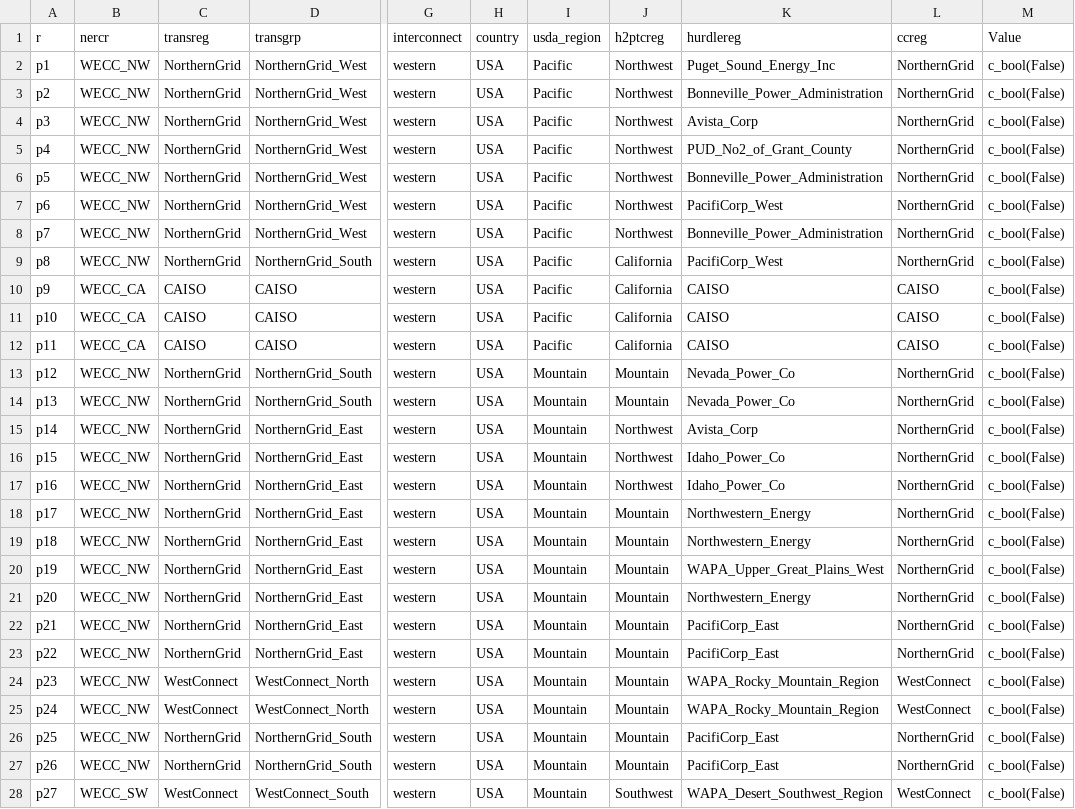
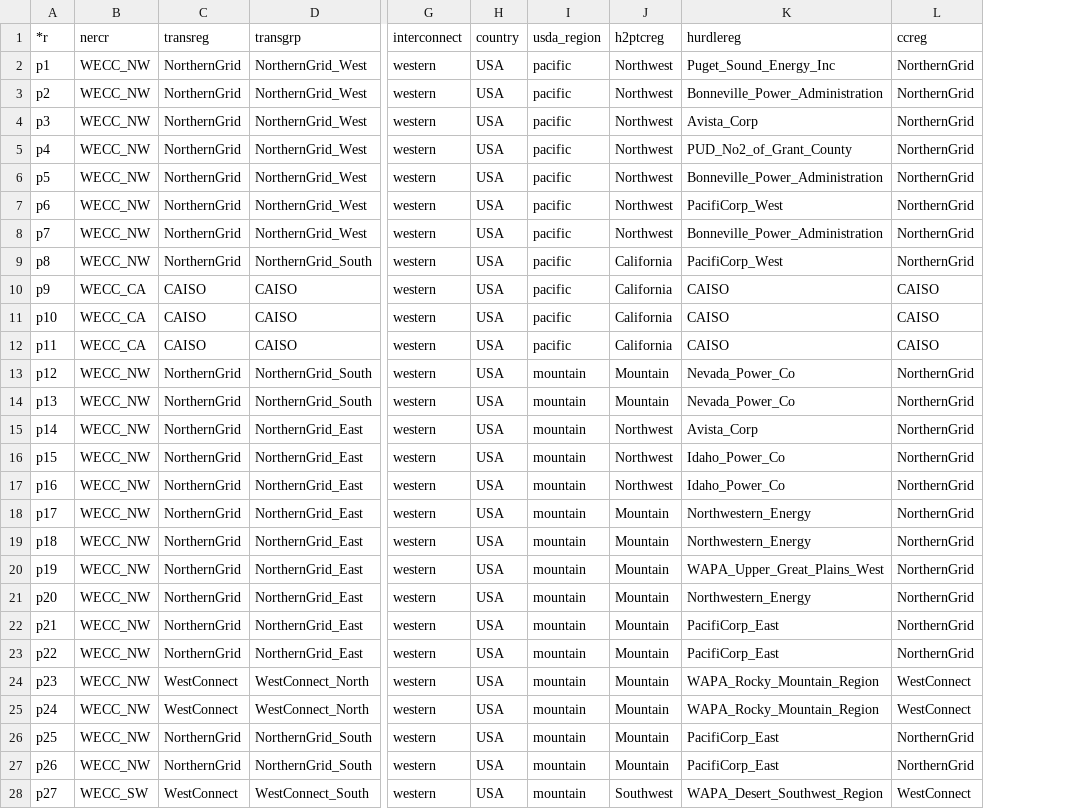
Before and after one commit to ReEDS-Model/ReEDS_Input_Processing, a CSV file: state_policies/inputs/hierarchy.csv, drawn as a sheet; only a part is shown, gaps mark what is left out; the diff covers the shown part only; the diff names each change by its address in the sheet, - before the commit and + after, or states it on an @@ line.

```diff
--- a/state_policies/inputs/hierarchy.csv
+++ b/state_policies/inputs/hierarchy.csv
-column M (Value), rows 2-28: all c_bool(False)
-A1: r
+A1: *r
-I2:I12 (usda_region): Pacific
+I2:I12 (usda_region): pacific
-I13:I28 (usda_region): Mountain
+I13:I28 (usda_region): mountain
```
Also changed, not shown: 22 edited cells elsewhere in this file, 3 other files.
